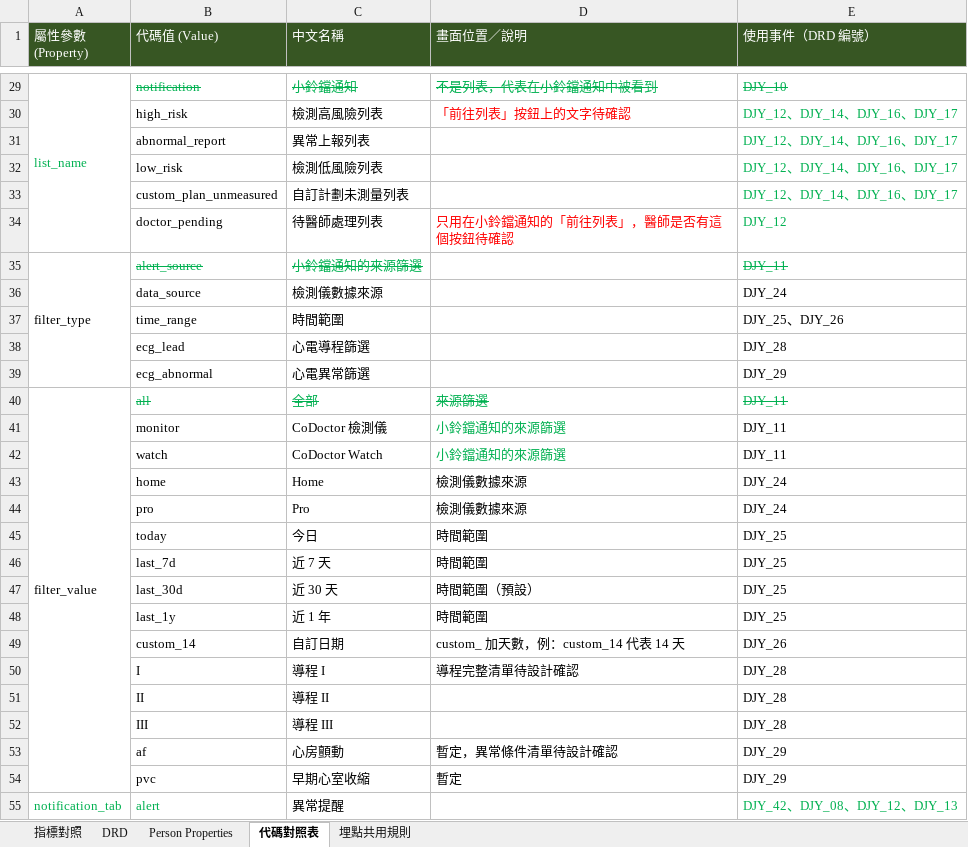
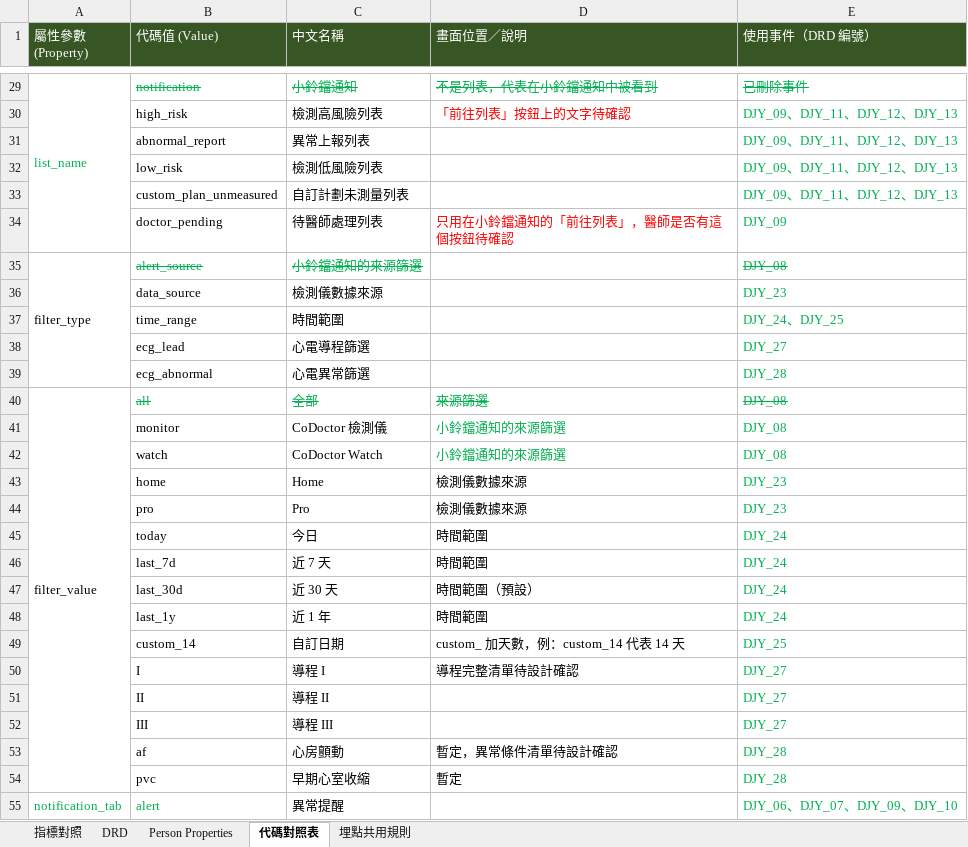
Before and after one commit to Jaypeng123/Event-Tracking-Platform, an Excel workbook: docs/drd/大家醫平台_埋點DRD_v0.4_review.xlsx, sheet 代碼對照表, drawn as a sheet; only a part is shown, gaps mark what is left out; values as stored, in another font and other column widths than the file's, no borders; the diff covers the shown part only; the diff names each change by its address in the sheet, - before the commit and + after, or states it on an @@ line.

```diff
--- a/docs/drd/大家醫平台_埋點DRD_v0.4_review.xlsx (sheet 代碼對照表)
+++ b/docs/drd/大家醫平台_埋點DRD_v0.4_review.xlsx (sheet 代碼對照表)
-E29 (使用事件（DRD 編號）): DJY_10
+E29 (使用事件（DRD 編號）): 已刪除事件
-E30:E33 (使用事件（DRD 編號）): DJY_12、DJY_14、DJY_16、DJY_17
+E30:E33 (使用事件（DRD 編號）): DJY_09、DJY_11、DJY_12、DJY_13
-E34 (使用事件（DRD 編號）): DJY_12
+E34 (使用事件（DRD 編號）): DJY_09
-E35 (使用事件（DRD 編號）): DJY_11
+E35 (使用事件（DRD 編號）): DJY_08
-E36 (使用事件（DRD 編號）): DJY_24
+E36 (使用事件（DRD 編號）): DJY_23
-E36:E39 text colour: black
+E36:E39 text colour: #00B050
-E37 (使用事件（DRD 編號）): DJY_25、DJY_26
+E37 (使用事件（DRD 編號）): DJY_24、DJY_25
-E38 (使用事件（DRD 編號）): DJY_28
+E38 (使用事件（DRD 編號）): DJY_27
-E39 (使用事件（DRD 編號）): DJY_29
+E39 (使用事件（DRD 編號）): DJY_28
-E40:E42 (使用事件（DRD 編號）): DJY_11
+E40:E42 (使用事件（DRD 編號）): DJY_08
-E41:E54 text colour: black
+E41:E54 text colour: #00B050
-E43:E44 (使用事件（DRD 編號）): DJY_24
+E43:E44 (使用事件（DRD 編號）): DJY_23
-E45:E48 (使用事件（DRD 編號）): DJY_25
+E45:E48 (使用事件（DRD 編號）): DJY_24
-E49 (使用事件（DRD 編號）): DJY_26
+E49 (使用事件（DRD 編號）): DJY_25
-E50:E52 (使用事件（DRD 編號）): DJY_28
+E50:E52 (使用事件（DRD 編號）): DJY_27
-E53:E54 (使用事件（DRD 編號）): DJY_29
+E53:E54 (使用事件（DRD 編號）): DJY_28
-E55 (使用事件（DRD 編號）): DJY_42、DJY_08、DJY_12、DJY_13
+E55 (使用事件（DRD 編號）): DJY_06、DJY_07、DJY_09、DJY_10
```
Also changed, not shown: 65 edited cells and cell formats elsewhere in this sheet, sheet 指標對照, sheet DRD, 1 other file.
